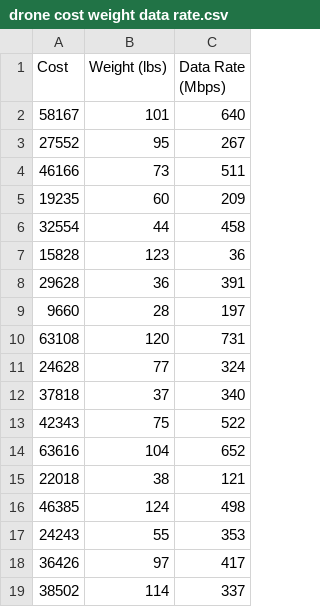
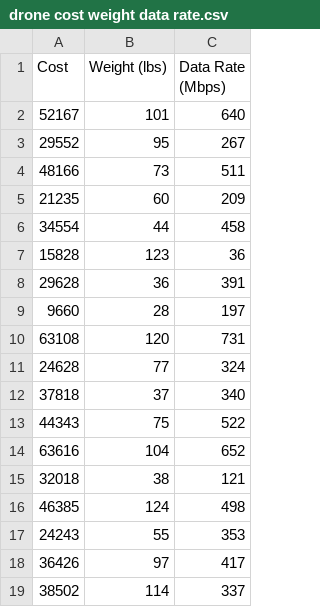
Before and after one commit to madachy/what-every-engineer-should-know-about-python-data-files, a CSV file: drone cost weight data rate.csv, drawn as a sheet.

Commit message:
Updated values for less correlation

```diff
--- a/drone cost weight data rate.csv
+++ b/drone cost weight data rate.csv
@@ -1,7 +1,7 @@
 Cost,Weight (lbs),Data Rate (Mbps)
-58167,101,640
-27552,95,267
-46166,73,511
-19235,60,209
-32554,44,458
+52167,101,640
+29552,95,267
+48166,73,511
+21235,60,209
+34554,44,458
 15828,123,36
@@ -12,5 +12,5 @@ Cost,Weight (lbs),Data Rate (Mbps)
 37818,37,340
-42343,75,522
+44343,75,522
 63616,104,652
-22018,38,121
+32018,38,121
 46385,124,498
```
